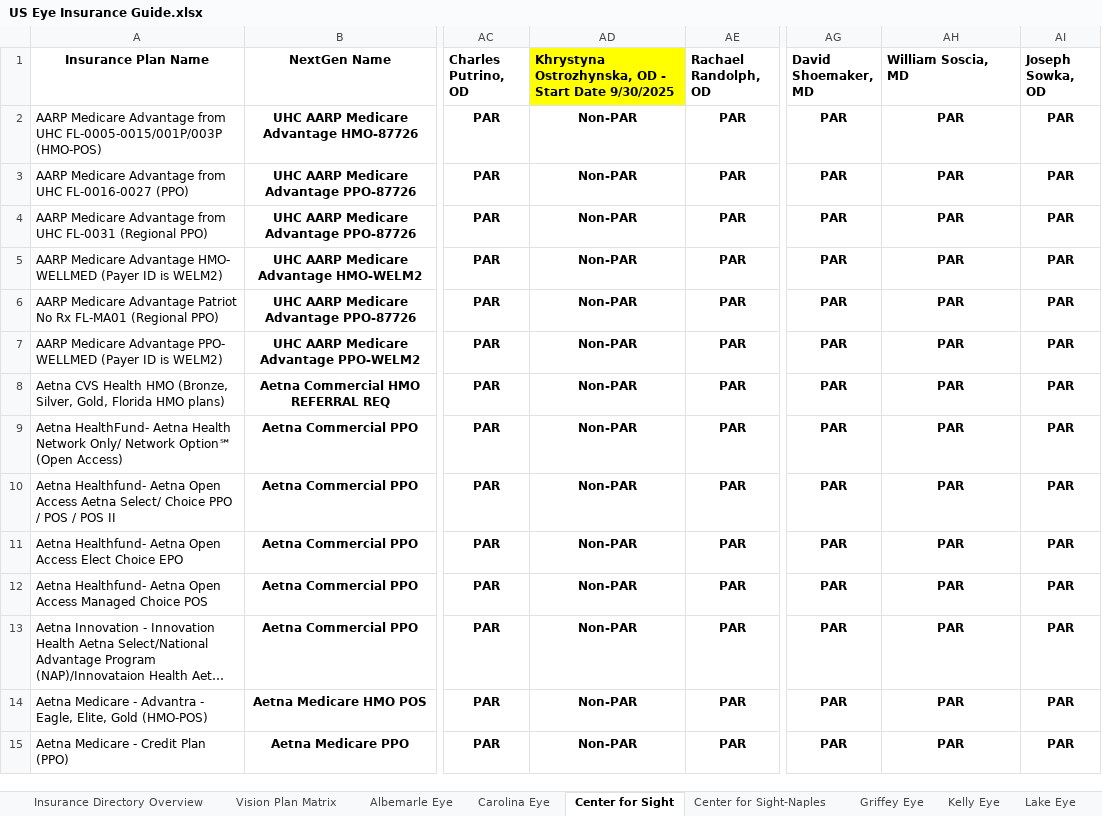
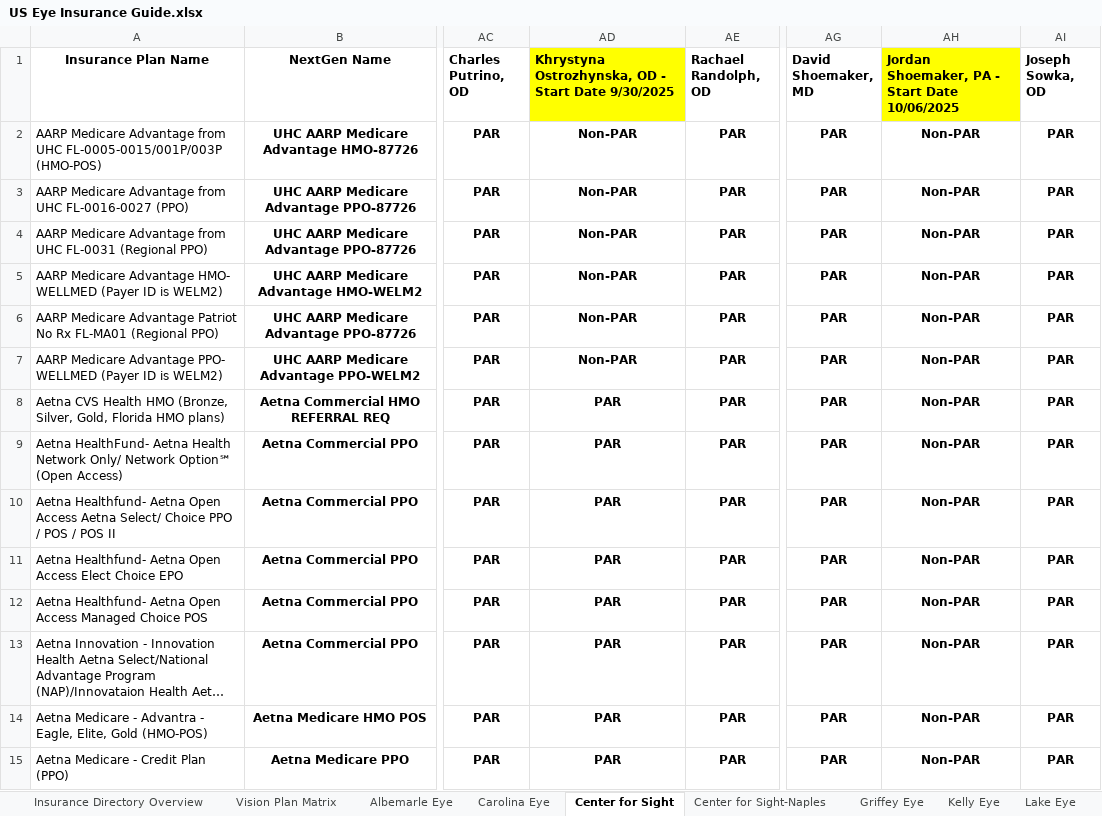
Before and after one commit to wak1616/PAC, an Excel workbook: US Eye Insurance Guide.xlsx, sheet Center for Sight, drawn as a sheet; only a part is shown, gaps mark what is left out; long unchanged cells end in …; values as stored, in another font and other column widths than the file's, no borders; conditional formats not drawn; the diff covers the shown part only; the diff names each change by its address in the sheet, - before the commit and + after, or states it on an @@ line.

Commit message:
Add files via upload

```diff
--- a/US Eye Insurance Guide.xlsx (sheet Center for Sight)
+++ b/US Eye Insurance Guide.xlsx (sheet Center for Sight)
-AH1: William Soscia, MD
+AH1: Jordan Shoemaker, PA - Start Date 10/06/2025
-AH1 fill: none
+AH1 fill: #FFFF00
-AH2:AH15: PAR
+AH2:AH15: Non-PAR
-AD8:AD15: Non-PAR
+AD8:AD15: PAR
```
Also changed, not shown: 147 edited cells elsewhere in this sheet, sheet Center for Sight-Naples, sheet Lake Eye, sheet Albemarle Eye, sheet Retina Health Center.
